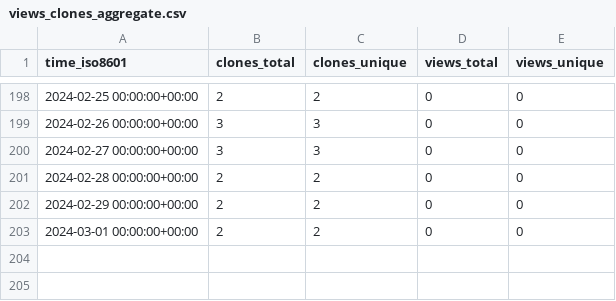
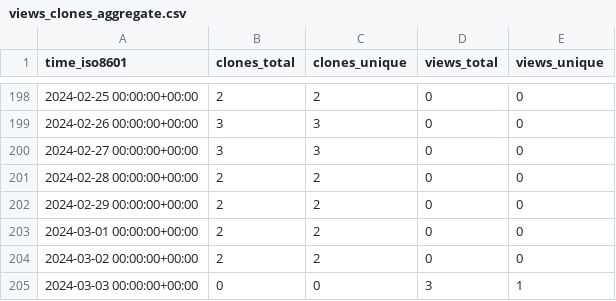
Before and after one commit to MimBinFikret/TelegramBasic, a CSV file: MimBinFikret/TelegramBasic/ghrs-data/views_clones_aggregate.csv, drawn as a sheet; only a part is shown, gaps mark what is left out; the diff names each change by its address in the sheet, - before the commit and + after, or states it on an @@ line.

```diff
--- a/MimBinFikret/TelegramBasic/ghrs-data/views_clones_aggregate.csv
+++ b/MimBinFikret/TelegramBasic/ghrs-data/views_clones_aggregate.csv
+row 204: 2024-03-02 00:00:00+00:00 | 2 | 2 | 0 | 0
+row 205: 2024-03-03 00:00:00+00:00 | 0 | 0 | 3 | 1
```
Also changed, not shown: 1 other file.
